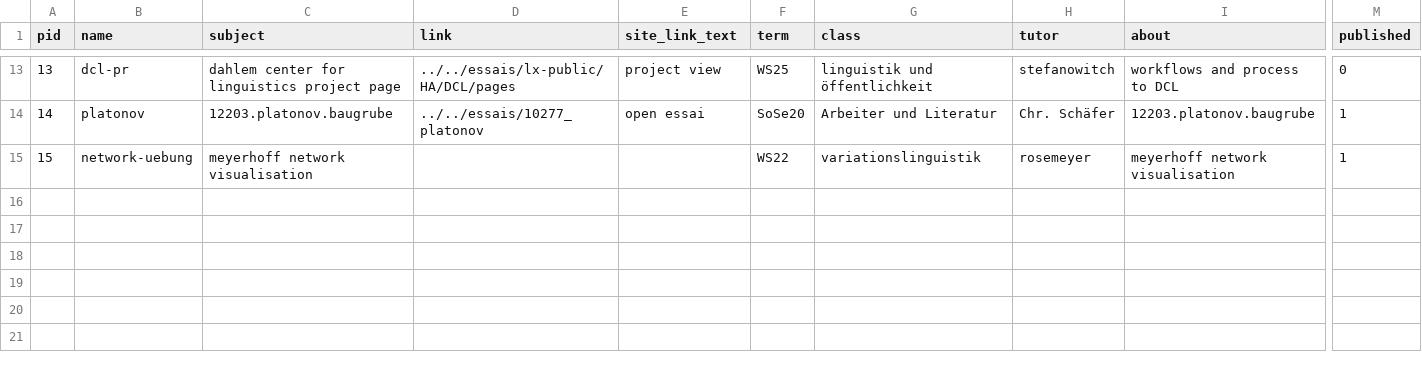
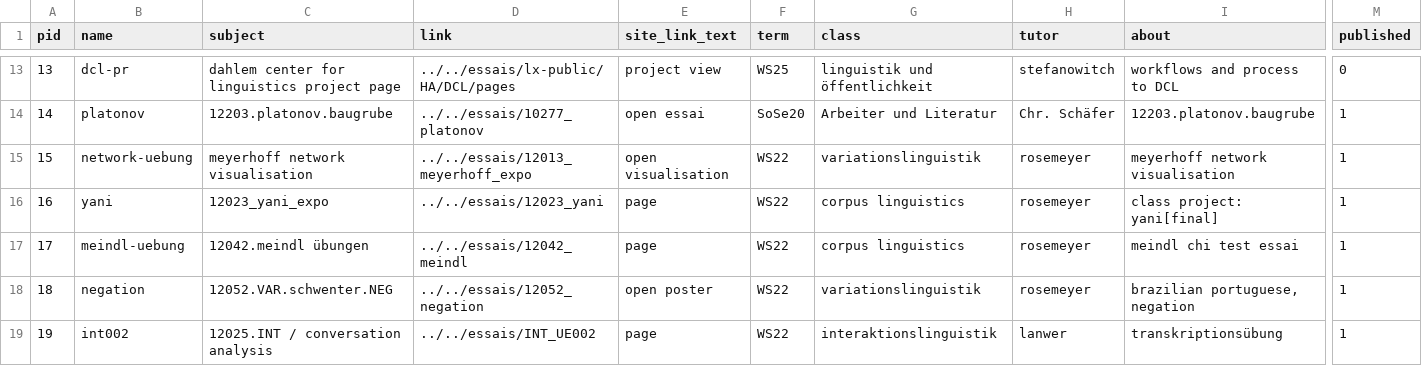
Before and after one commit to esteeschwarz/DC-LX, a CSV file: _data/postmeta.csv, drawn as a sheet; only a part is shown, gaps mark what is left out; rows hold the shown columns only; the diff names each change by its address in the sheet, - before the commit and + after, or states it on an @@ line.

```diff
--- a/_data/postmeta.csv
+++ b/_data/postmeta.csv
-D15 (link): (empty)
+D15 (link): ../../essais/12013_meyerhoff_expo
-E15 (site_link_text): (empty)
+E15 (site_link_text): open visualisation
+row 16: 16 | yani | 12023_yani_expo | ../../essais/12023_yani | page | WS22 | corpus linguistics | rosemeyer | class project: yani[final] | 1
+row 17: 17 | meindl-uebung | 12042.meindl übungen | ../../essais/12042_meindl | page | WS22 | corpus linguistics | rosemeyer | meindl chi test essai | 1
+row 18: 18 | negation | 12052.VAR.schwenter.NEG | ../../essais/12052_negation | open poster | WS22 | variationslinguistik | rosemeyer | brazilian portuguese, negation | 1
+row 19: 19 | int002 | 12025.INT / conversation analysis | ../../essais/INT_UE002 | page | WS22 | interaktionslinguistik | lanwer | transkriptionsübung | 1
```
Also changed, not shown: 12 other files.
